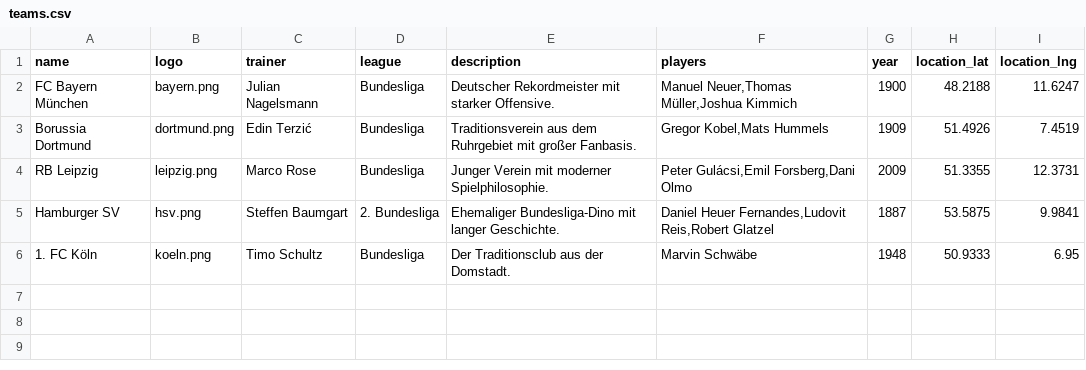
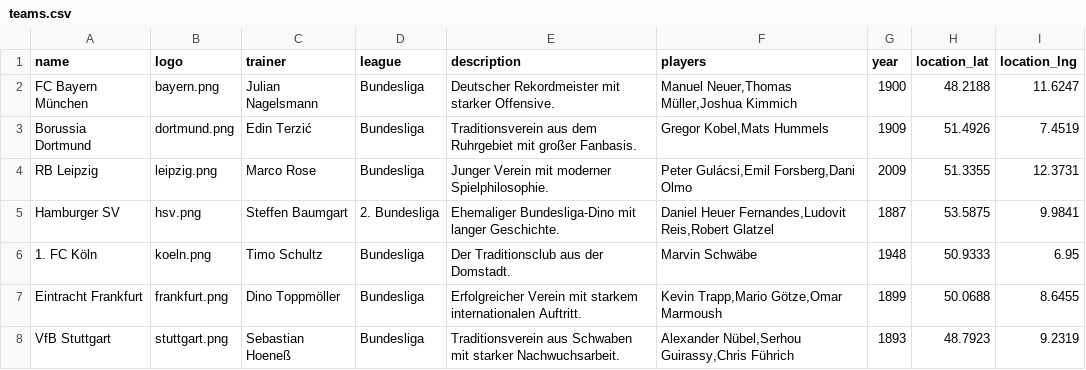
Before and after one commit to akamm-fh/valantic-soccer-team-akamm, a CSV file: import/teams.csv, drawn as a sheet.

Commit message:
added two teams

```diff
--- a/import/teams.csv
+++ b/import/teams.csv
@@ -6 +6,3 @@ Hamburger SV,hsv.png,Steffen Baumgart,2. Bundesliga,"Ehemaliger Bundesliga-Dino
 1. FC Köln,koeln.png,Timo Schultz,Bundesliga,"Der Traditionsclub aus der Domstadt.","Marvin Schwäbe",1948,50.9333,6.95
+Eintracht Frankfurt,frankfurt.png,Dino Toppmöller,Bundesliga,"Erfolgreicher Verein mit starkem internationalen Auftritt.","Kevin Trapp,Mario Götze,Omar Marmoush",1899,50.0688,8.6455
+VfB Stuttgart,stuttgart.png,Sebastian Hoeneß,Bundesliga,"Traditionsverein aus Schwaben mit starker Nachwuchsarbeit.","Alexander Nübel,Serhou Guirassy,Chris Führich",1893,48.7923,9.2319
```
Also changed, not shown: import/players.csv, 2 other files.
